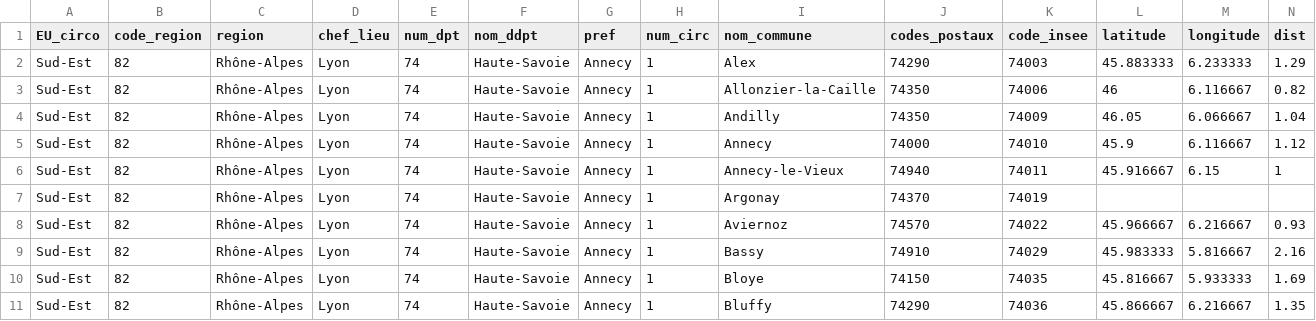
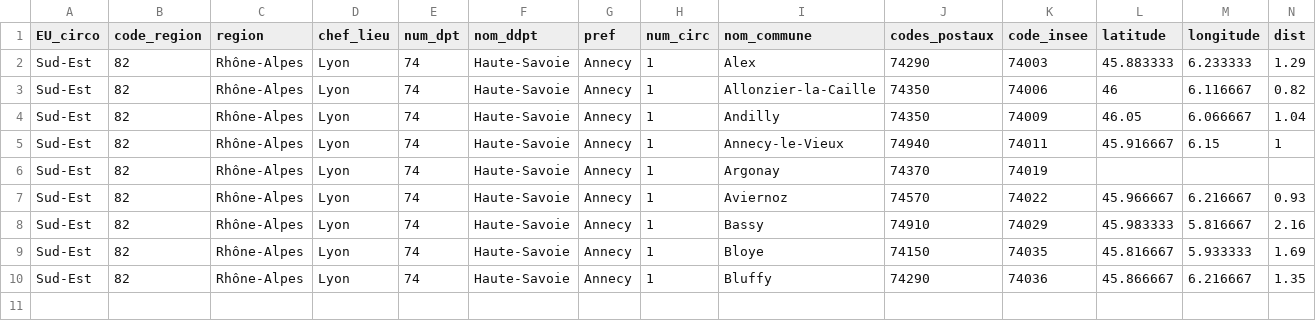
Before and after one commit to Riko-L/Algo, a CSV file: input/small.csv, drawn as a sheet; the diff names each change by its address in the sheet, - before the commit and + after, or states it on an @@ line.

```diff
--- a/input/small.csv
+++ b/input/small.csv
-row 5: Sud-Est | 82 | Rhône-Alpes | Lyon | 74 | Haute-Savoie | Annecy | 1 | Annecy | 74000 | 74010 | 45.9 | 6.116667 | 1.12
```
Also changed, not shown: input/haute-savoie.csv, 1 other file.
